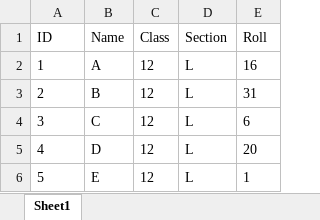
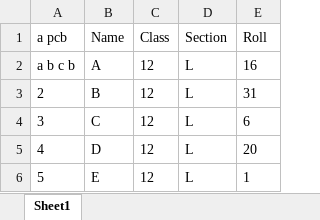
Before and after one commit to anuran-roy/nlp-project, an Excel workbook: samples/samples.xlsx, sheet Sheet1, drawn as a sheet; values as stored, in another font and other column widths than the file's, no borders; the diff names each change by its address in the sheet, - before the commit and + after, or states it on an @@ line.

```diff
--- a/samples/samples.xlsx (sheet Sheet1)
+++ b/samples/samples.xlsx (sheet Sheet1)
-A1: ID
+A1: a pcb
-A2 (a pcb): 1
+A2 (a pcb): a b c b
```
Also changed, not shown: 1 other file.
